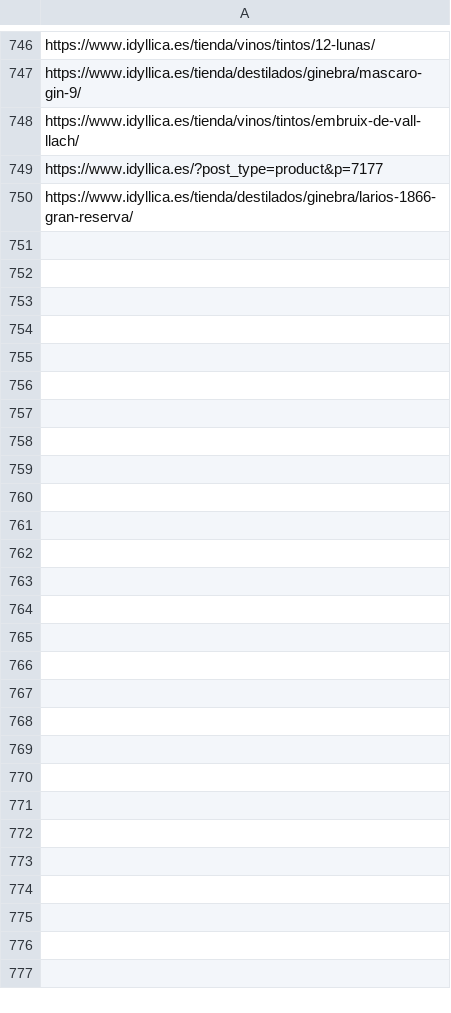
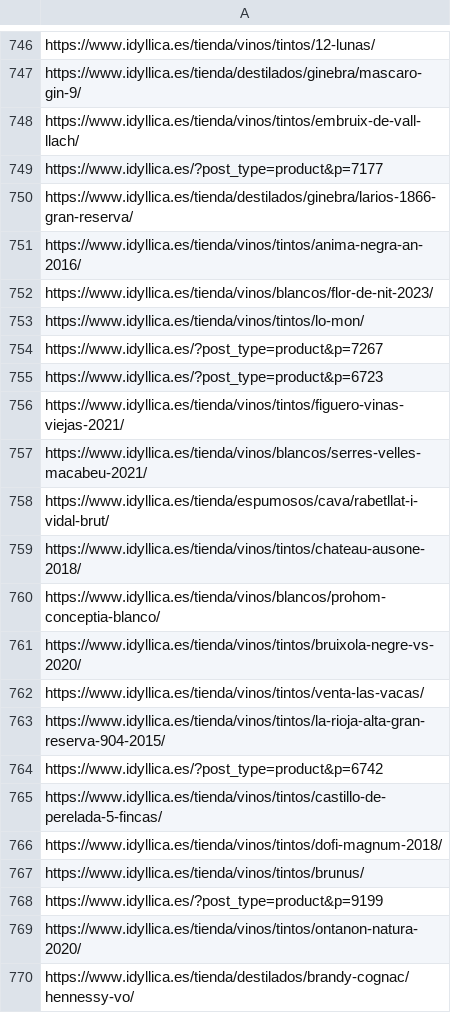
Before and after one commit to jcarrasquet/Seo_Idyllica, a CSV file: enviados_a_google.csv, drawn as a sheet; only a part is shown, gaps mark what is left out; the diff covers the shown part only; the diff names each change by its address in the sheet, - before the commit and + after, or states it on an @@ line.

```diff
--- a/enviados_a_google.csv
+++ b/enviados_a_google.csv
+row 751: https://www.idyllica.es/tienda/vinos/tintos/anima-negra-an-2016/
+row 752: https://www.idyllica.es/tienda/vinos/blancos/flor-de-nit-2023/
+row 753: https://www.idyllica.es/tienda/vinos/tintos/lo-mon/
+row 754: https://www.idyllica.es/?post_type=product&p=7267
+row 755: https://www.idyllica.es/?post_type=product&p=6723
+row 756: https://www.idyllica.es/tienda/vinos/tintos/figuero-vinas-viejas-2021/
+row 757: https://www.idyllica.es/tienda/vinos/blancos/serres-velles-macabeu-2021/
+row 758: https://www.idyllica.es/tienda/espumosos/cava/rabetllat-i-vidal-brut/
+row 759: https://www.idyllica.es/tienda/vinos/tintos/chateau-ausone-2018/
+row 760: https://www.idyllica.es/tienda/vinos/blancos/prohom-conceptia-blanco/
+row 761: https://www.idyllica.es/tienda/vinos/tintos/bruixola-negre-vs-2020/
+row 762: https://www.idyllica.es/tienda/vinos/tintos/venta-las-vacas/
+row 763: https://www.idyllica.es/tienda/vinos/tintos/la-rioja-alta-gran-reserva-904-2015/
+row 764: https://www.idyllica.es/?post_type=product&p=6742
+row 765: https://www.idyllica.es/tienda/vinos/tintos/castillo-de-perelada-5-fincas/
+row 766: https://www.idyllica.es/tienda/vinos/tintos/dofi-magnum-2018/
+row 767: https://www.idyllica.es/tienda/vinos/tintos/brunus/
+row 768: https://www.idyllica.es/?post_type=product&p=9199
+row 769: https://www.idyllica.es/tienda/vinos/tintos/ontanon-natura-2020/
+row 770: https://www.idyllica.es/tienda/destilados/brandy-cognac/hennessy-vo/
```
Also changed, not shown: 10 added rows elsewhere in this file, 1 other file.
